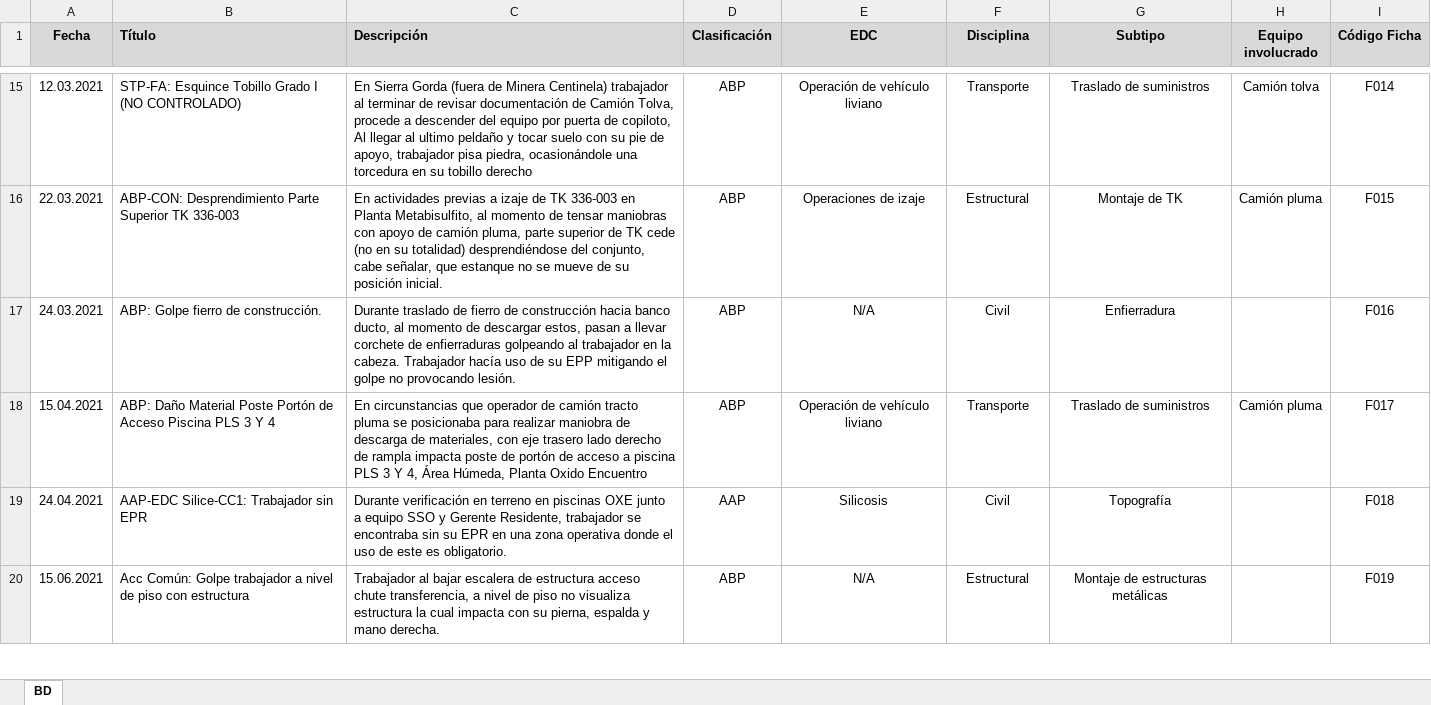
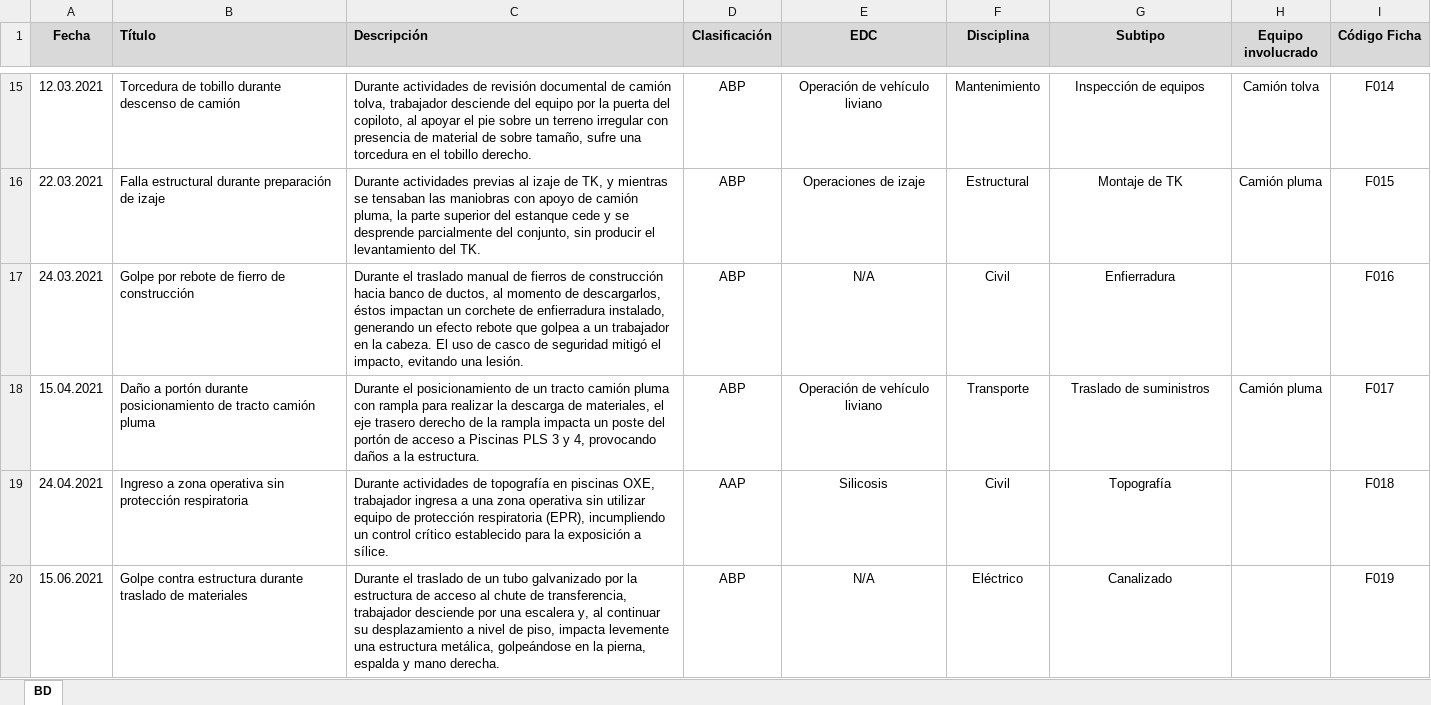
Before and after one commit to mcallejashn/buscador-gp, an Excel workbook: BD Buscador GP.xlsx, sheet BD, drawn as a sheet; only a part is shown, gaps mark what is left out; values as stored, in another font and other column widths than the file's, no borders; table styles not drawn; the diff covers the shown part only; the diff names each change by its address in the sheet, - before the commit and + after, or states it on an @@ line.

```diff
--- a/BD Buscador GP.xlsx (sheet BD)
+++ b/BD Buscador GP.xlsx (sheet BD)
-B15 (Título): STP-FA: Esquince Tobillo Grado I (NO CONTROLADO)
+B15 (Título): Torcedura de tobillo durante descenso de camión
-C15 (Descripción): En Sierra Gorda (fuera de Minera Centinela) trabajador al terminar de revisar documentación de Camión Tolva, procede a descender del equipo por puerta de copiloto, Al llegar al ultimo peldaño y tocar suelo con su pie de apoyo, trabajador pisa piedra, ocasionándole una torcedura en su tobillo derecho
+C15 (Descripción): Durante actividades de revisión documental de camión tolva, trabajador desciende del equipo por la puerta del copiloto, al apoyar el pie sobre un terreno irregular con presencia de material de sobre tamaño, sufre una torcedura en el tobillo derecho.
-F15 (Disciplina): Transporte
+F15 (Disciplina): Mantenimiento
-G15 (Subtipo): Traslado de suministros
+G15 (Subtipo): Inspección de equipos
-B16 (Título): ABP-CON: Desprendimiento Parte Superior TK 336-003
+B16 (Título): Falla estructural durante preparación de izaje
-C16 (Descripción): En actividades previas a izaje de TK 336-003 en Planta Metabisulfito, al momento de tensar maniobras con apoyo de camión pluma, parte superior de TK cede (no en su totalidad) desprendiéndose del conjunto, cabe señalar, que estanque no se mueve de su posición inicial.
+C16 (Descripción): Durante actividades previas al izaje de TK, y mientras se tensaban las maniobras con apoyo de camión pluma, la parte superior del estanque cede y se desprende parcialmente del conjunto, sin producir el levantamiento del TK.
-B17 (Título): ABP: Golpe fierro de construcción.
+B17 (Título): Golpe por rebote de fierro de construcción
-C17 (Descripción): Durante traslado de fierro de construcción hacia banco ducto, al momento de descargar estos, pasan a llevar corchete de enfierraduras golpeando al trabajador en la cabeza. Trabajador hacía uso de su EPP mitigando el golpe no provocando lesión.
+C17 (Descripción): Durante el traslado manual de fierros de construcción hacia banco de ductos, al momento de descargarlos, éstos impactan un corchete de enfierradura instalado, generando un efecto rebote que golpea a un trabajador en la cabeza. El uso de casco de seguridad mitigó el impacto, evitando una lesión.
-B18 (Título): ABP: Daño Material Poste Portón de Acceso Piscina PLS 3 Y 4
+B18 (Título): Daño a portón durante posicionamiento de tracto camión pluma
-C18 (Descripción): En circunstancias que operador de camión tracto pluma se posicionaba para realizar maniobra de descarga de materiales, con eje trasero lado derecho de rampla impacta poste de portón de acceso a piscina PLS 3 Y 4, Área Húmeda, Planta Oxido Encuentro
+C18 (Descripción): Durante el posicionamiento de un tracto camión pluma con rampla para realizar la descarga de materiales, el eje trasero derecho de la rampla impacta un poste del portón de acceso a Piscinas PLS 3 y 4, provocando daños a la estructura.
-B19 (Título): AAP-EDC Silice-CC1: Trabajador sin EPR
+B19 (Título): Ingreso a zona operativa sin protección respiratoria
-C19 (Descripción): Durante verificación en terreno en piscinas OXE junto a equipo SSO y Gerente Residente, trabajador se encontraba sin su EPR en una zona operativa donde el uso de este es obligatorio.
+C19 (Descripción): Durante actividades de topografía en piscinas OXE, trabajador ingresa a una zona operativa sin utilizar equipo de protección respiratoria (EPR), incumpliendo un control crítico establecido para la exposición a sílice.
-B20 (Título): Acc Común: Golpe trabajador a nivel de piso con estructura
+B20 (Título): Golpe contra estructura durante traslado de materiales
-C20 (Descripción): Trabajador al bajar escalera de estructura acceso chute transferencia, a nivel de piso no visualiza estructura la cual impacta con su pierna, espalda…
+C20 (Descripción): Durante el traslado de un tubo galvanizado por la estructura de acceso al chute de transferencia, trabajador desciende por una escalera y, al continuar su desplazamiento a nivel de piso, impacta levemente una estructura metálica, golpeándose en la pierna, espalda…
-F20 (Disciplina): Estructural
+F20 (Disciplina): Eléctrico
-G20 (Subtipo): Montaje de estructuras metálicas
+G20 (Subtipo): Canalizado
```
Also changed, not shown: 45 edited cells elsewhere in this sheet.
